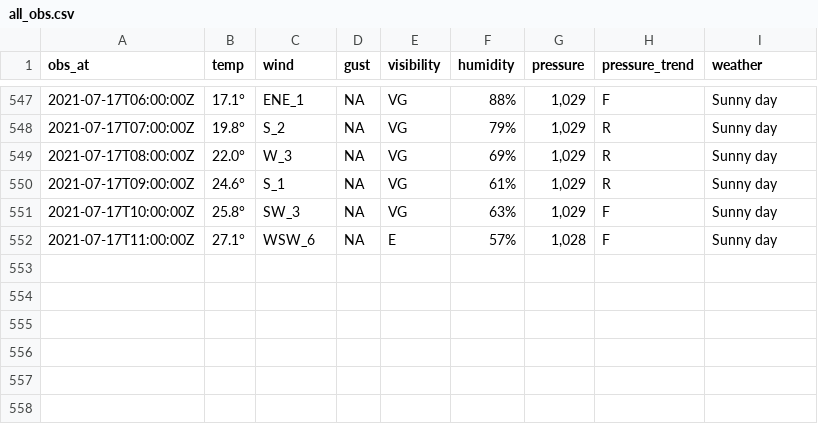
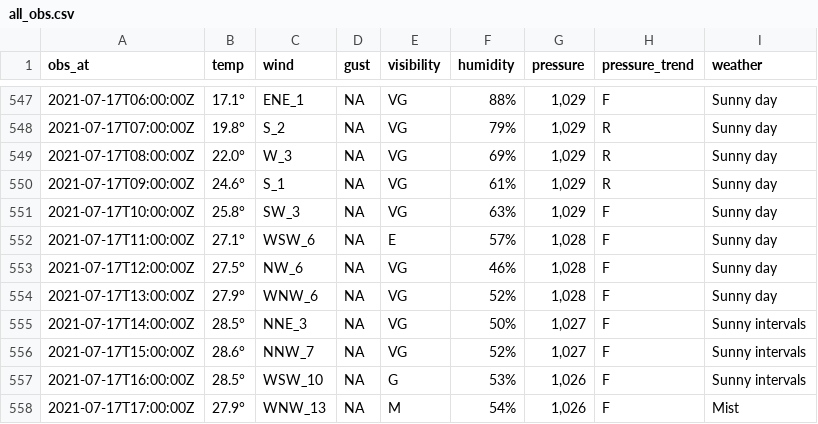
Before and after one commit to MikePrt/metoffice, a CSV file: data/all_obs.csv, drawn as a sheet; only a part is shown, gaps mark what is left out; the diff names each change by its address in the sheet, - before the commit and + after, or states it on an @@ line.

```diff
--- a/data/all_obs.csv
+++ b/data/all_obs.csv
+row 553: 2021-07-17T12:00:00Z | 27.5° | NW_6 | NA | VG | 46% | 1,028 | F | Sunny day
+row 554: 2021-07-17T13:00:00Z | 27.9° | WNW_6 | NA | VG | 52% | 1,028 | F | Sunny day
+row 555: 2021-07-17T14:00:00Z | 28.5° | NNE_3 | NA | VG | 50% | 1,027 | F | Sunny intervals
+row 556: 2021-07-17T15:00:00Z | 28.6° | NNW_7 | NA | VG | 52% | 1,027 | F | Sunny intervals
+row 557: 2021-07-17T16:00:00Z | 28.5° | WSW_10 | NA | G | 53% | 1,026 | F | Sunny intervals
+row 558: 2021-07-17T17:00:00Z | 27.9° | WNW_13 | NA | M | 54% | 1,026 | F | Mist
```
